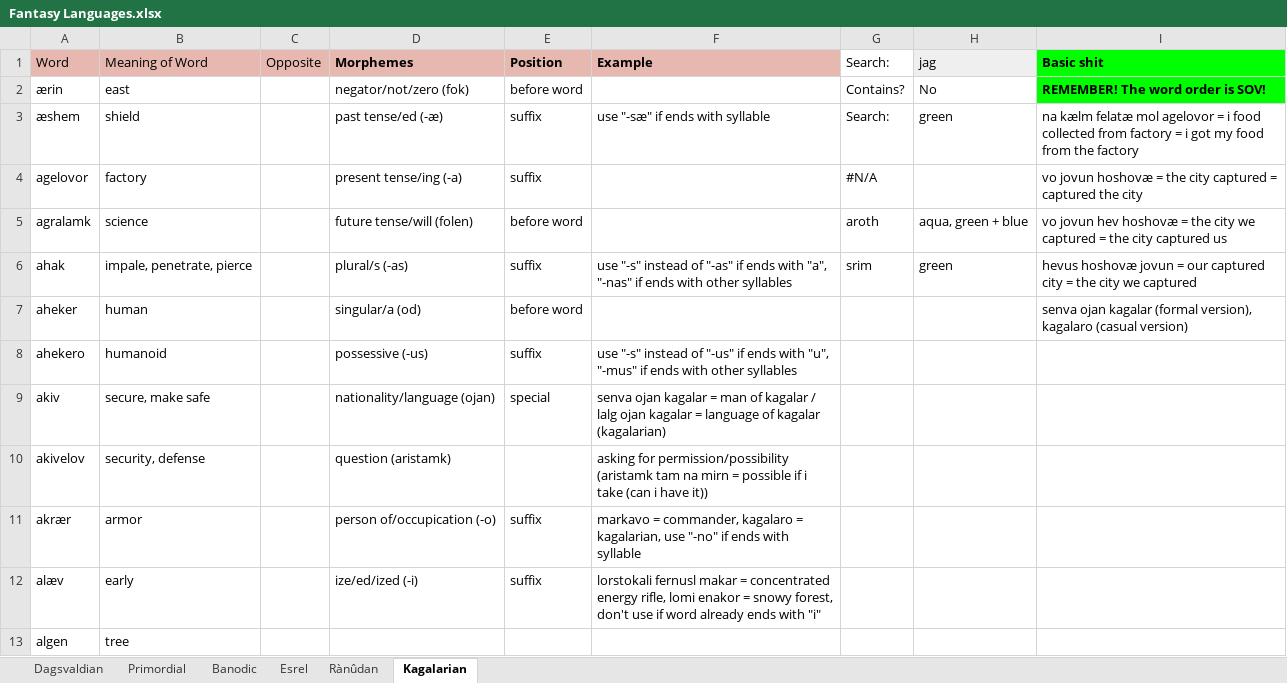
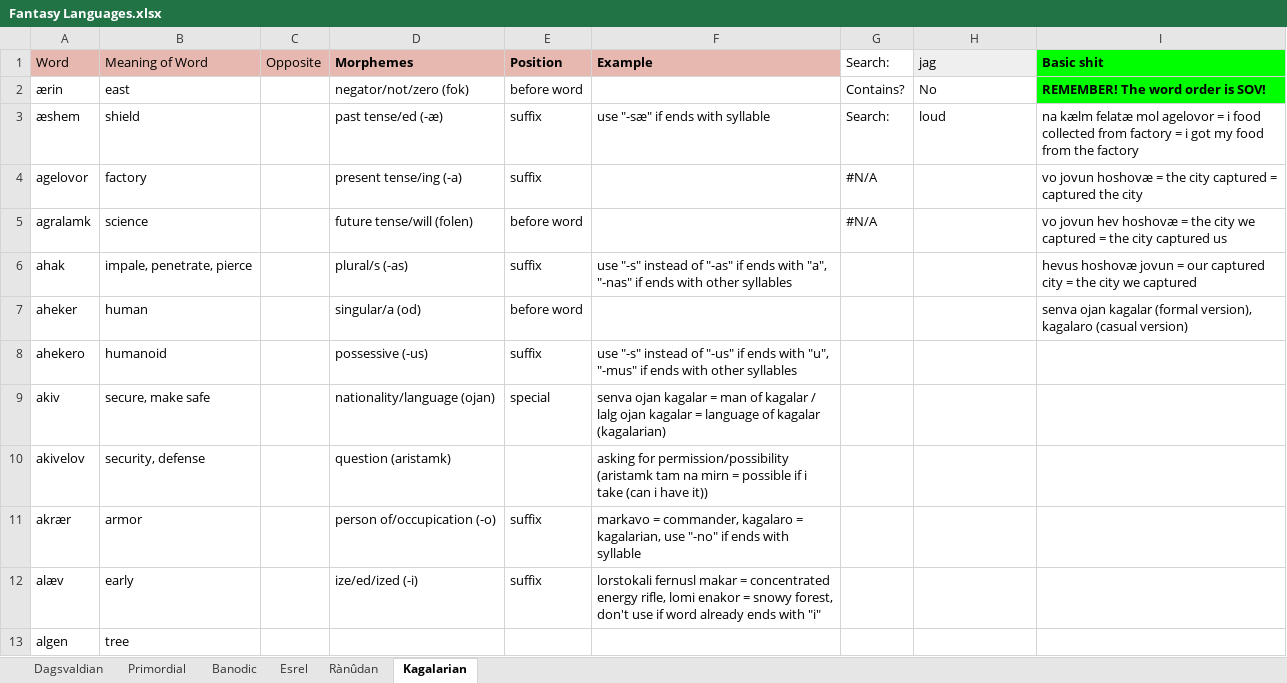
Before and after one commit to Oneo64/Aldpor, an Excel workbook: Conlangs/Fantasy Languages.xlsx, sheet Kagalarian, drawn as a sheet; only a part is shown; values as stored, in another font and other column widths than the file's, no borders; charts and pictures not drawn; the diff names each change by its address in the sheet, - before the commit and + after, or states it on an @@ line.

```diff
--- a/Conlangs/Fantasy Languages.xlsx (sheet Kagalarian)
+++ b/Conlangs/Fantasy Languages.xlsx (sheet Kagalarian)
-H3 (jag): green
+H3 (jag): loud
-G5 (Search:): aroth
+G5 (Search:): #N/A
-H5 (jag): aqua, green + blue
+H5 (jag): (empty)
-G6 (Search:): srim
+G6 (Search:): (empty)
-H6 (jag): green
+H6 (jag): (empty)
```
Also changed, not shown: sheet Dagsvaldian, sheet Rànûdan, sheet Esrel, sheet Banodic, 1 other file.
